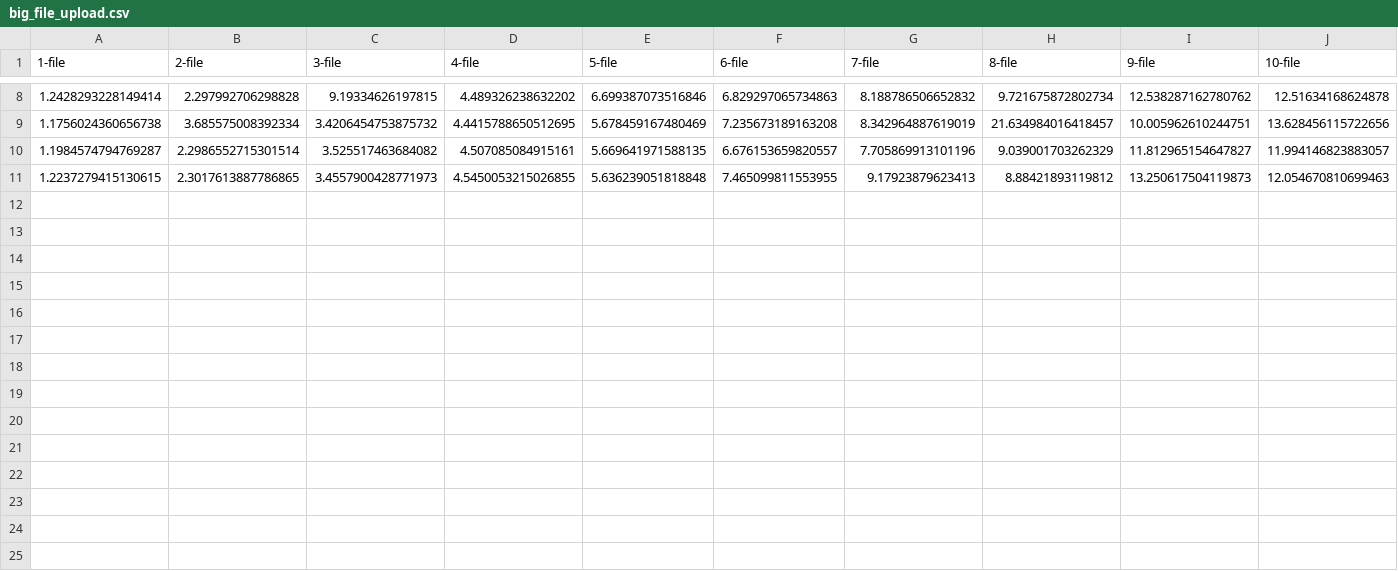
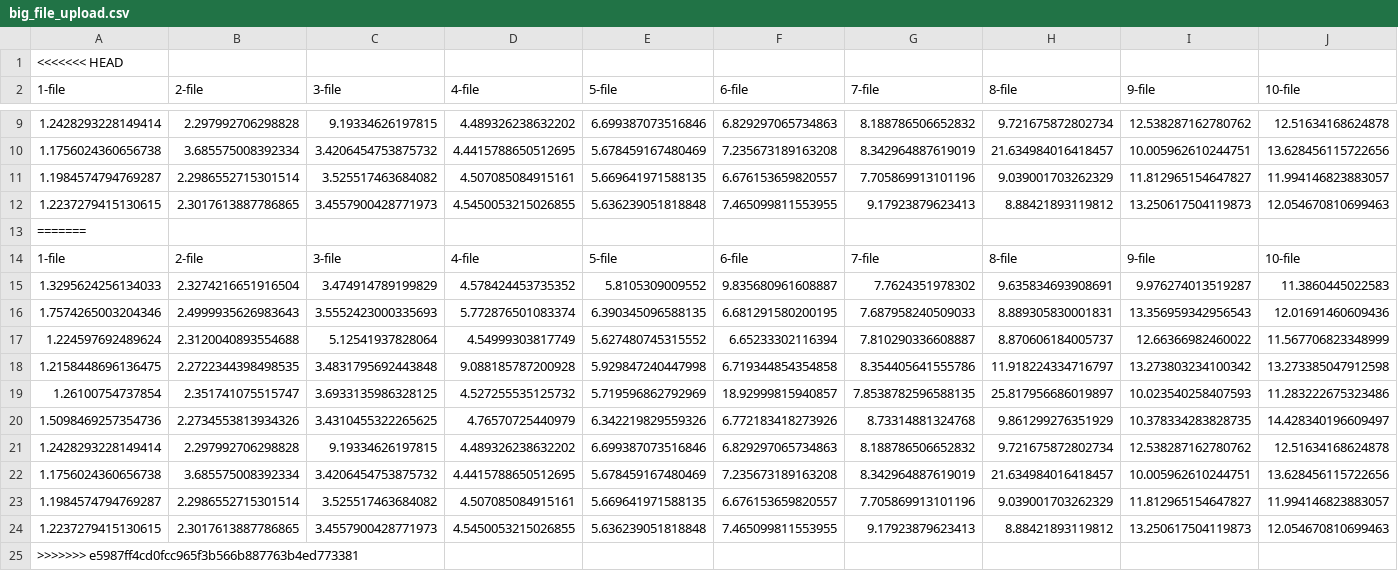
Before and after one commit to wei840222/storage-management-system, a CSV file: loadTest/minio/big_file_upload.csv, drawn as a sheet; only a part is shown, gaps mark what is left out; the diff names each change by its address in the sheet, - before the commit and + after, or states it on an @@ line.

```diff
--- a/loadTest/minio/big_file_upload.csv
+++ b/loadTest/minio/big_file_upload.csv
+row 1: <<<<<<< HEAD
+row 13: =======
+row 14: 1-file | 2-file | 3-file | 4-file | 5-file | 6-file | 7-file | 8-file | 9-file | 10-file
+row 15: 1.3295624256134033 | 2.3274216651916504 | 3.474914789199829 | 4.578424453735352 | 5.8105309009552 | 9.835680961608887 | 7.7624351978302 | 9.635834693908691 | 9.976274013519287 | 11.3860445022583
+row 16: 1.7574265003204346 | 2.4999935626983643 | 3.5552423000335693 | 5.772876501083374 | 6.390345096588135 | 6.681291580200195 | 7.687958240509033 | 8.889305830001831 | 13.356959342956543 | 12.01691460609436
+row 17: 1.224597692489624 | 2.3120040893554688 | 5.12541937828064 | 4.54999303817749 | 5.627480745315552 | 6.65233302116394 | 7.810290336608887 | 8.870606184005737 | 12.66366982460022 | 11.567706823348999
+row 18: 1.2158448696136475 | 2.2722344398498535 | 3.4831795692443848 | 9.088185787200928 | 5.929847240447998 | 6.719344854354858 | 8.354405641555786 | 11.918224334716797 | 13.273803234100342 | 13.273385047912598
+row 19: 1.26100754737854 | 2.351741075515747 | 3.6933135986328125 | 4.527255535125732 | 5.719596862792969 | 18.92999815940857 | 7.8538782596588135 | 25.817956686019897 | 10.023540258407593 | 11.283222675323486
+row 20: 1.5098469257354736 | 2.2734553813934326 | 3.4310455322265625 | 4.76570725440979 | 6.342219829559326 | 6.772183418273926 | 8.73314881324768 | 9.861299276351929 | 10.378334283828735 | 14.428340196609497
+row 21: 1.2428293228149414 | 2.297992706298828 | 9.19334626197815 | 4.489326238632202 | 6.699387073516846 | 6.829297065734863 | 8.188786506652832 | 9.721675872802734 | 12.538287162780762 | 12.51634168624878
+row 22: 1.1756024360656738 | 3.685575008392334 | 3.4206454753875732 | 4.4415788650512695 | 5.678459167480469 | 7.235673189163208 | 8.342964887619019 | 21.634984016418457 | 10.005962610244751 | 13.628456115722656
+row 23: 1.1984574794769287 | 2.2986552715301514 | 3.525517463684082 | 4.507085084915161 | 5.669641971588135 | 6.676153659820557 | 7.705869913101196 | 9.039001703262329 | 11.812965154647827 | 11.994146823883057
+row 24: 1.2237279415130615 | 2.3017613887786865 | 3.4557900428771973 | 4.5450053215026855 | 5.636239051818848 | 7.465099811553955 | 9.17923879623413 | 8.88421893119812 | 13.250617504119873 | 12.054670810699463
+row 25: >>>>>>> e5987ff4cd0fcc965f3b566b887763b4ed773381
```
Also changed, not shown: loadTest/minio/big_file_longhorn_upload.csv, loadTest/minio/big_file_nfs_upload.csv, 14 other files.
